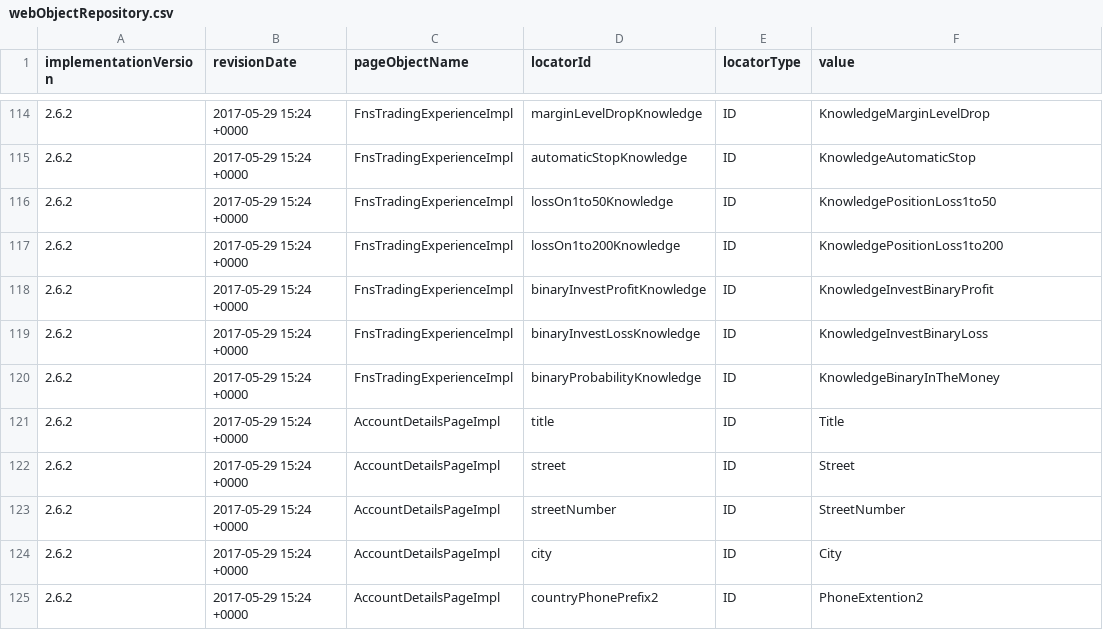
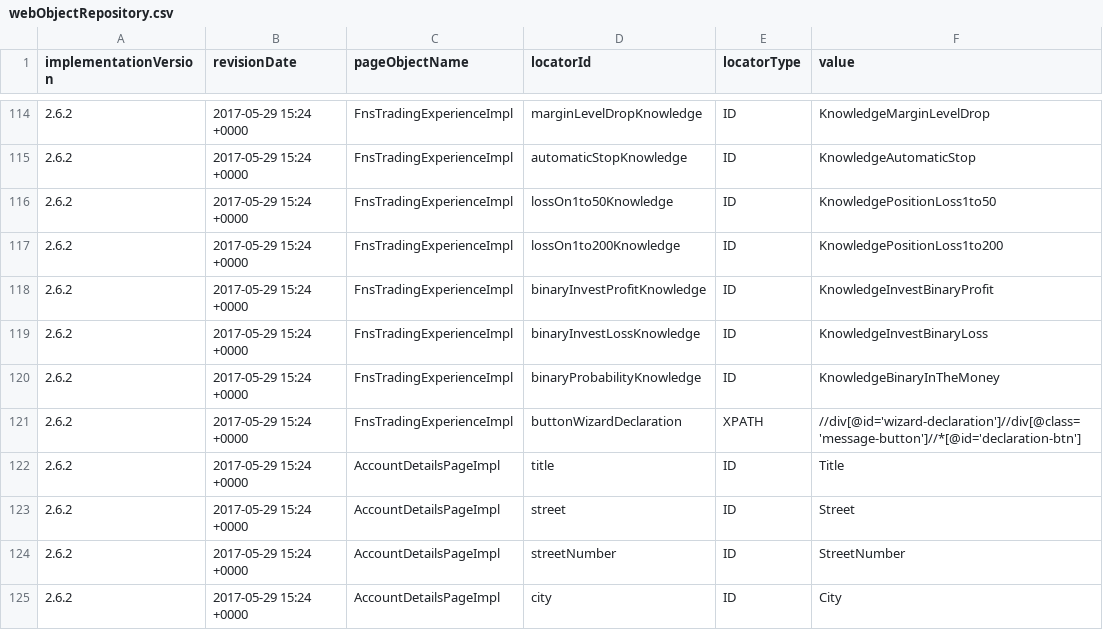
Before and after one commit to quantumua/old_atom, a CSV file: core/src/main/resources/webobjects/webObjectRepository.csv, drawn as a sheet; only a part is shown, gaps mark what is left out; the shorter side is filled out with more unchanged rows; the diff names each change by its address in the sheet, - before the commit and + after, or states it on an @@ line.

Commit message:
Fix Wizard Onboarding users

```diff
--- a/core/src/main/resources/webobjects/webObjectRepository.csv
+++ b/core/src/main/resources/webobjects/webObjectRepository.csv
+row 121: 2.6.2 | 2017-05-29 15:24 +0000 | FnsTradingExperienceImpl | buttonWizardDeclaration | XPATH | //div[@id='wizard-declaration']//div[@class='message-button']//*[@id='declaration-btn']
```
Also changed, not shown: 2 other files.
